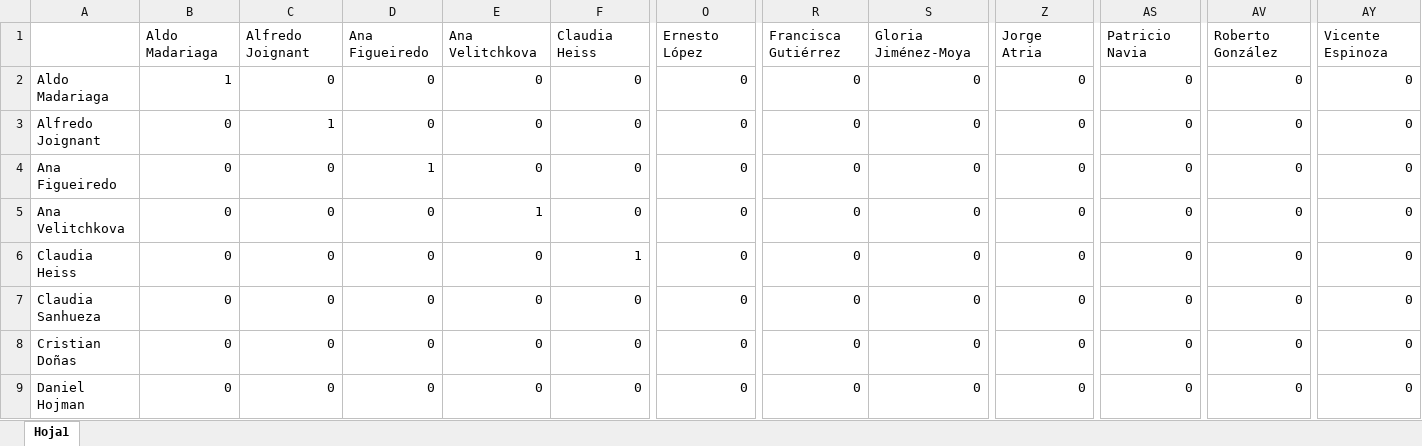
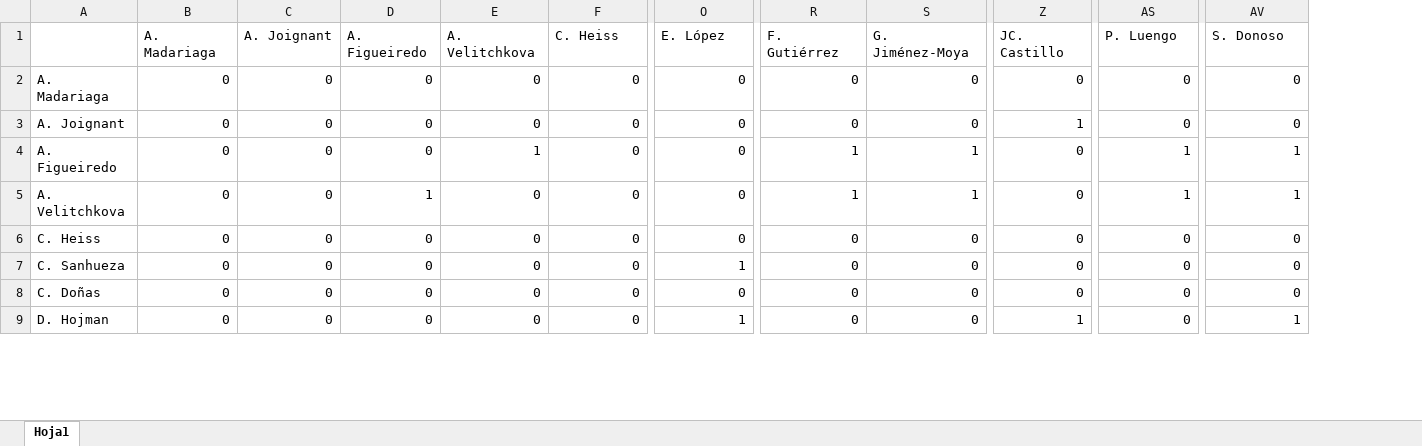
Before and after one commit to benyimr/Redes_COES, an Excel workbook: Datos/coes_2016.xlsx, sheet Hoja1, drawn as a sheet; only a part is shown, gaps mark what is left out; values as stored, in another font and other column widths than the file's, no cell formats; removed rows and columns are numbered as before the commit, all else as after; rows hold the shown columns only; the diff covers the shown part only; the diff names each change by its address in the sheet, - before the commit and + after, or states it on an @@ line.

```diff
--- a/Datos/coes_2016.xlsx (sheet Hoja1)
+++ b/Datos/coes_2016.xlsx (sheet Hoja1)
-column A, rows 2-9: Aldo Madariaga | Alfredo Joignant | Ana Figueiredo | Ana Velitchkova | Claudia Heiss | Claudia Sanhueza | Cristian Doñas | Daniel Hojman
+column A, rows 2-9: A. Madariaga | A. Joignant | A. Figueiredo | A. Velitchkova | C. Heiss | C. Sanhueza | C. Doñas | D. Hojman
-column AY, rows 2-9: all 0
-row 1:  | Aldo Madariaga | Alfredo Joignant | Ana Figueiredo | Ana Velitchkova | Claudia Heiss | Ernesto López | Francisca Gutiérrez | Gloria Jiménez-Moya | Jorge Atria | Patricio Navia | Roberto González | Vicente Espinoza
+row 1:  | A. Madariaga | A. Joignant | A. Figueiredo | A. Velitchkova | C. Heiss | E. López | F. Gutiérrez | G. Jiménez-Moya | JC. Castillo | P. Luengo | S. Donoso
-B2: 1
+B2: 0
-C3: 1
+C3: 0
-Z3: 0
+Z3: 1
-D4: 1
+D4: 0
-E4: 0
+E4: 1
-R4:R5: 0
+R4:R5: 1
-S4:S5: 0
+S4:S5: 1
-AS4:AS5: 0
+AS4:AS5: 1
-AV4:AV5: 0
+AV4:AV5: 1
-D5: 0
+D5: 1
-E5: 1
+E5: 0
-F6: 1
+F6: 0
-O7: 0
+O7: 1
-O9: 0
+O9: 1
-Z9: 0
+Z9: 1
-AV9: 0
+AV9: 1
```
Also changed, not shown: 17 added rows, 18 removed rows, 1 moved row and 82 edited cells elsewhere in this sheet, cell formats, Datos/coes_2014.xlsx, Datos/coes_2015.xlsx, 14 other files.
